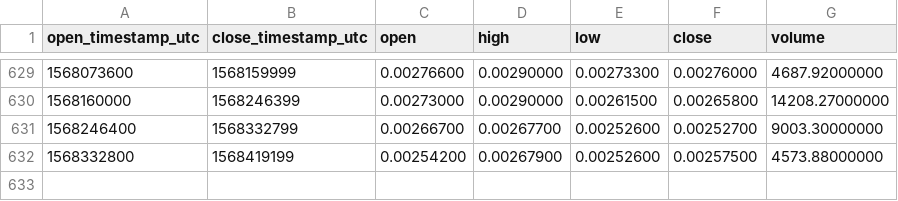
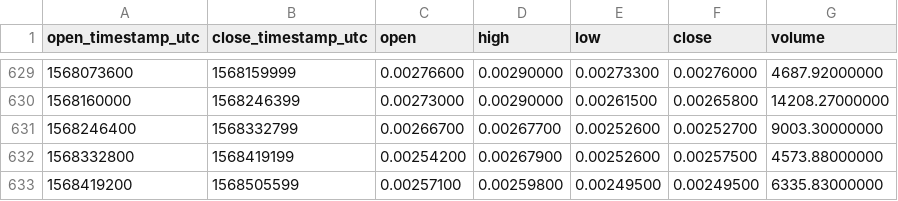
Before and after one commit to cryptobigbro/binance-NEBLETH, a CSV file: binance-NEBLETH-1d.csv, drawn as a sheet; only a part is shown, gaps mark what is left out; the diff names each change by its address in the sheet, - before the commit and + after, or states it on an @@ line.

Commit message:
Update OHLCV data.

```diff
--- a/binance-NEBLETH-1d.csv
+++ b/binance-NEBLETH-1d.csv
+row 633: 1568419200 | 1568505599 | 0.00257100 | 0.00259800 | 0.00249500 | 0.00249500 | 6335.83000000
```
Also changed, not shown: 1 other file.
